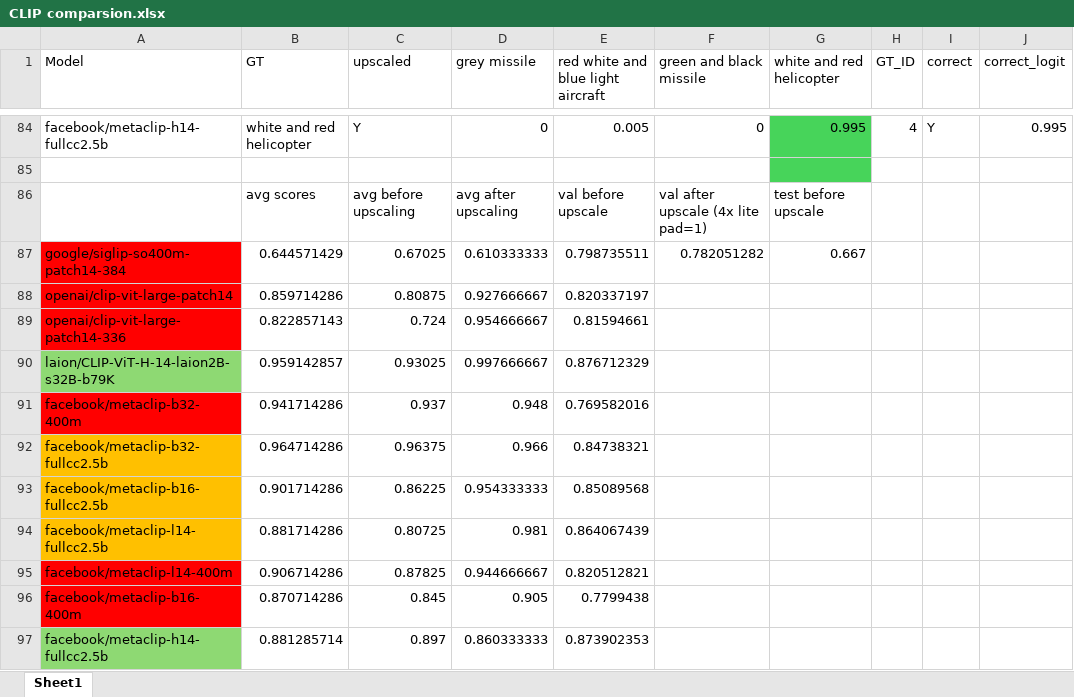
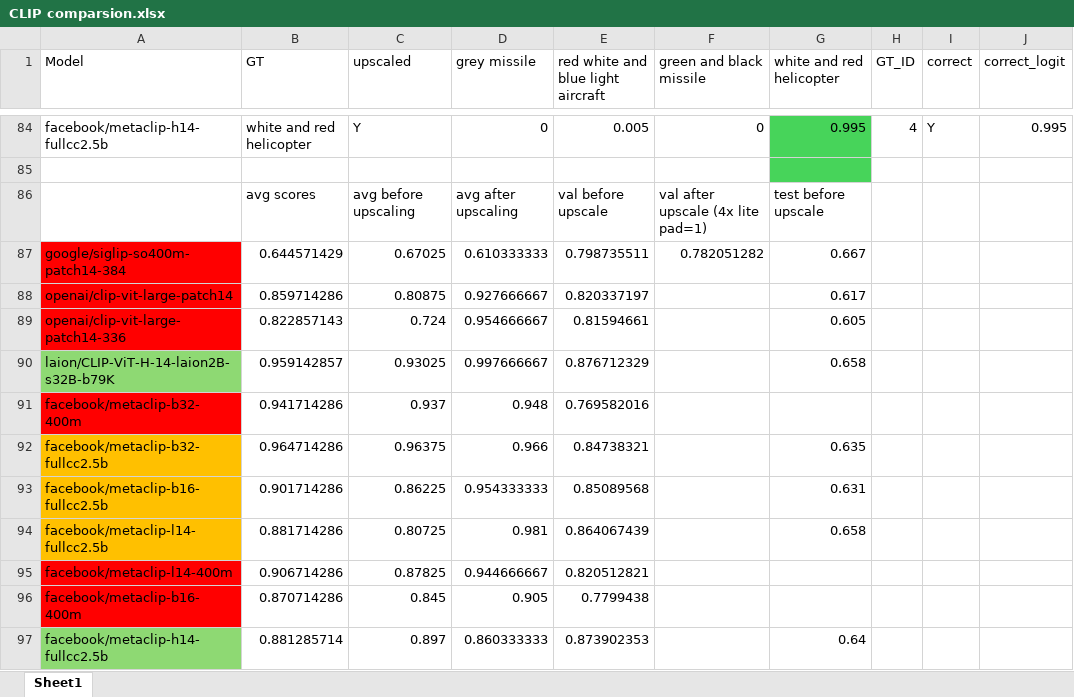
Before and after one commit to aliencaocao/TIL-2024, an Excel workbook: vlm/multistage/CLIP comparsion.xlsx, sheet Sheet1, drawn as a sheet; only a part is shown, gaps mark what is left out; values as stored, in another font and other column widths than the file's, no borders; conditional formats not drawn; the diff names each change by its address in the sheet, - before the commit and + after, or states it on an @@ line.

Commit message:
CLIP test set eval results

```diff
--- a/vlm/multistage/CLIP comparsion.xlsx (sheet Sheet1)
+++ b/vlm/multistage/CLIP comparsion.xlsx (sheet Sheet1)
-G88 (white and red helicopter): (empty)
+G88 (white and red helicopter): 0.617
-G89 (white and red helicopter): (empty)
+G89 (white and red helicopter): 0.605
-G90 (white and red helicopter): (empty)
+G90 (white and red helicopter): 0.658
-G92 (white and red helicopter): (empty)
+G92 (white and red helicopter): 0.635
-G93 (white and red helicopter): (empty)
+G93 (white and red helicopter): 0.631
-G94 (white and red helicopter): (empty)
+G94 (white and red helicopter): 0.658
-G97 (white and red helicopter): (empty)
+G97 (white and red helicopter): 0.64
```
Also changed, not shown: 1 other file.
